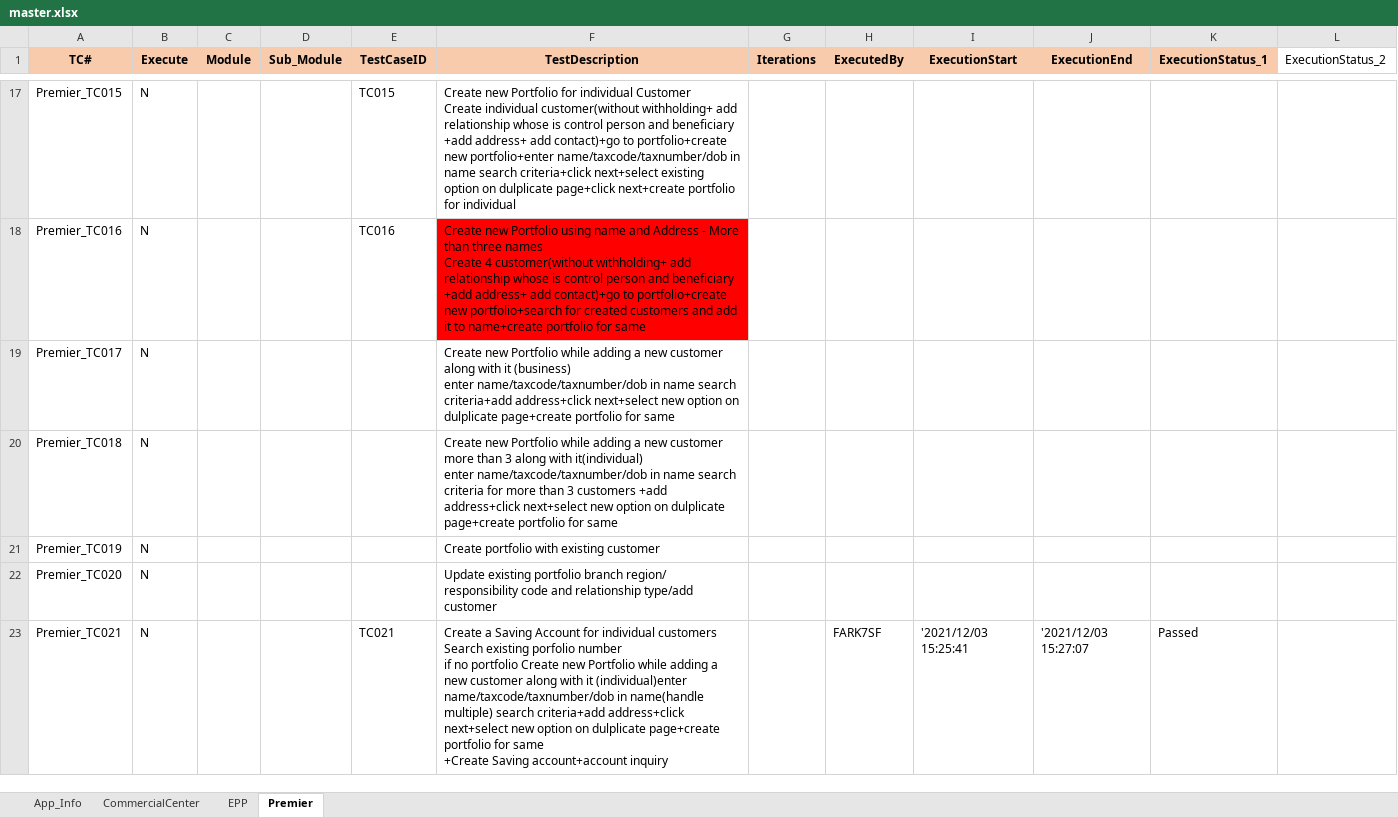
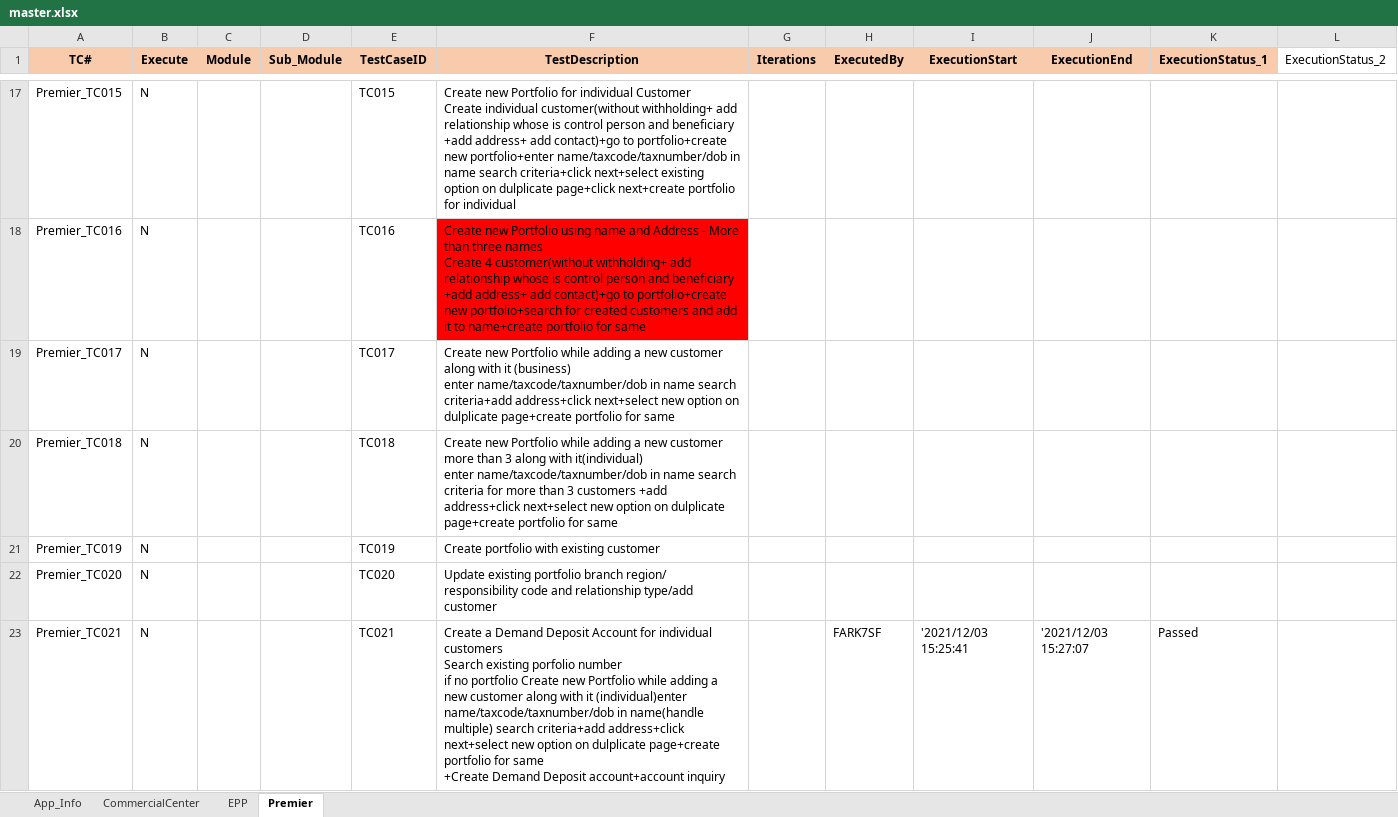
Before and after one commit to mokshamukh/Test_Automation, an Excel workbook: src/main/resources/testdesign/testcontroller/master.xlsx, sheet Premier, drawn as a sheet; only a part is shown, gaps mark what is left out; values as stored, in another font and other column widths than the file's, no borders; ↵ is a line break in a cell; the diff covers the shown part only; the diff names each change by its address in the sheet, - before the commit and + after, or states it on an @@ line.

```diff
--- a/src/main/resources/testdesign/testcontroller/master.xlsx (sheet Premier)
+++ b/src/main/resources/testdesign/testcontroller/master.xlsx (sheet Premier)
-E19 (TestCaseID): (empty)
+E19 (TestCaseID): TC017
-E20 (TestCaseID): (empty)
+E20 (TestCaseID): TC018
-E21 (TestCaseID): (empty)
+E21 (TestCaseID): TC019
-E22 (TestCaseID): (empty)
+E22 (TestCaseID): TC020
-F23 (TestDescription): Create a Saving Account for individual customers ↵ Search existing porfolio number ↵ if no portfolio Create new Portfolio while adding a new customer along with it (individual)enter name/taxcode/taxnumber/dob in name(handle multiple) search criteria+add address+click next+select new option on dulplicate page+create portfolio for same ↵ +Create Saving account+account inquiry
+F23 (TestDescription): Create a Demand Deposit Account for individual customers ↵ Search existing porfolio number ↵ if no portfolio Create new Portfolio while adding a new customer along with it (individual)enter name/taxcode/taxnumber/dob in name(handle multiple) search criteria+add address+click next+select new option on dulplicate page+create portfolio for same ↵ +Create Demand Deposit account+account inquiry
```
Also changed, not shown: 11 added rows and 4 edited cells elsewhere in this sheet, 8 other files.
